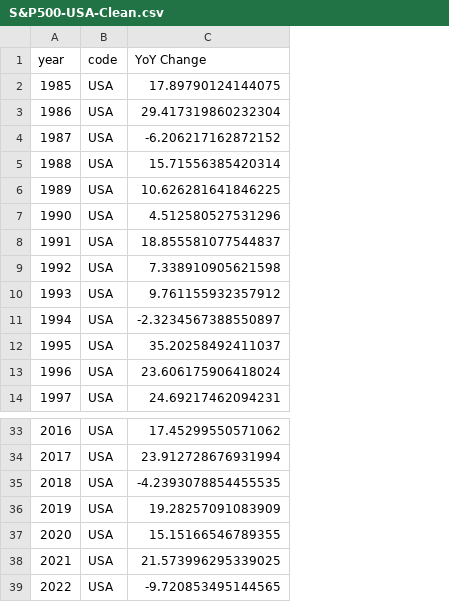
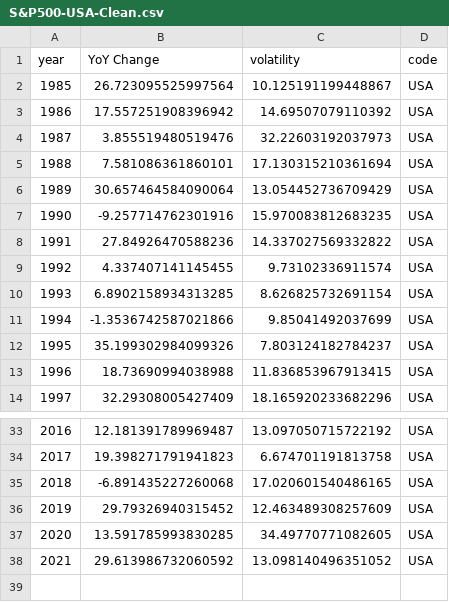
Before and after one commit to andrewbapham/Globalization-Index-Analysis, a CSV file: Datasets/S&P500-USA-Clean.csv, drawn as a sheet; only a part is shown, gaps mark what is left out; removed rows and columns are numbered as before the commit, all else as after; the diff names each change by its address in the sheet, - before the commit and + after, or states it on an @@ line.

```diff
--- a/Datasets/S&P500-USA-Clean.csv
+++ b/Datasets/S&P500-USA-Clean.csv
+column B (YoY Change), rows 2-14: 26.723095525997564 | 17.557251908396942 | 3.855519480519476 | 7.581086361860101 | 30.657464584090064 | -9.257714762301916 | 27.84926470588236 | 4.337407141145455 | 6.8902158934313285 | -1.3536742587021866 | 35.199302984099326 | 18.73690994038988 | 32.29308005427409; rows 33-38: 12.181391789969487 | 19.398271791941823 | -6.891435227260068 | 29.79326940315452 | 13.591785993830285 | 29.613986732060592
+column C (volatility), rows 2-14: 10.125191199448867 | 14.69507079110392 | 32.22603192037973 | 17.130315210361694 | 13.054452736709429 | 15.970083812683235 | 14.337027569332822 | 9.73102336911574 | 8.626825732691154 | 9.85041492037699 | 7.803124182784237 | 11.836853967913415 | 18.165920233682296; rows 33-38: 13.097050715722192 | 6.674701191813758 | 17.020601540486165 | 12.463489308257609 | 34.49770771082605 | 13.098140496351052
-column C (YoY Change), rows 2-14: 17.89790124144075 | 29.417319860232304 | -6.206217162872152 | 15.71556385420314 | 10.626281641846225 | 4.512580527531296 | 18.855581077544837 | 7.338910905621598 | 9.761155932357912 | -2.3234567388550897 | 35.20258492411037 | 23.606175906418024 | 24.69217462094231; rows 33-38: 17.45299550571062 | 23.912728676931994 | -4.2393078854455535 | 19.28257091083909 | 15.15166546789355 | 21.573996295339025
-row 39: 2022 | USA | -9.720853495144565
```
Also changed, not shown: Datasets/BOVESPA-BRA.csv, Datasets/CAC40-FRA-Clean.csv, 16 other files.
